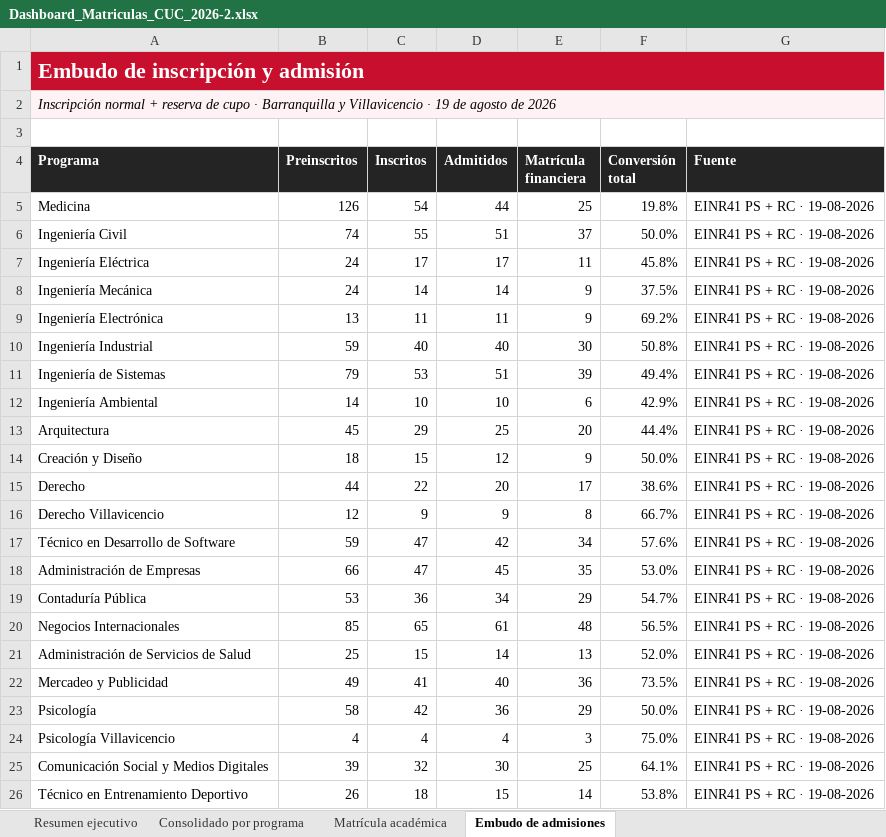
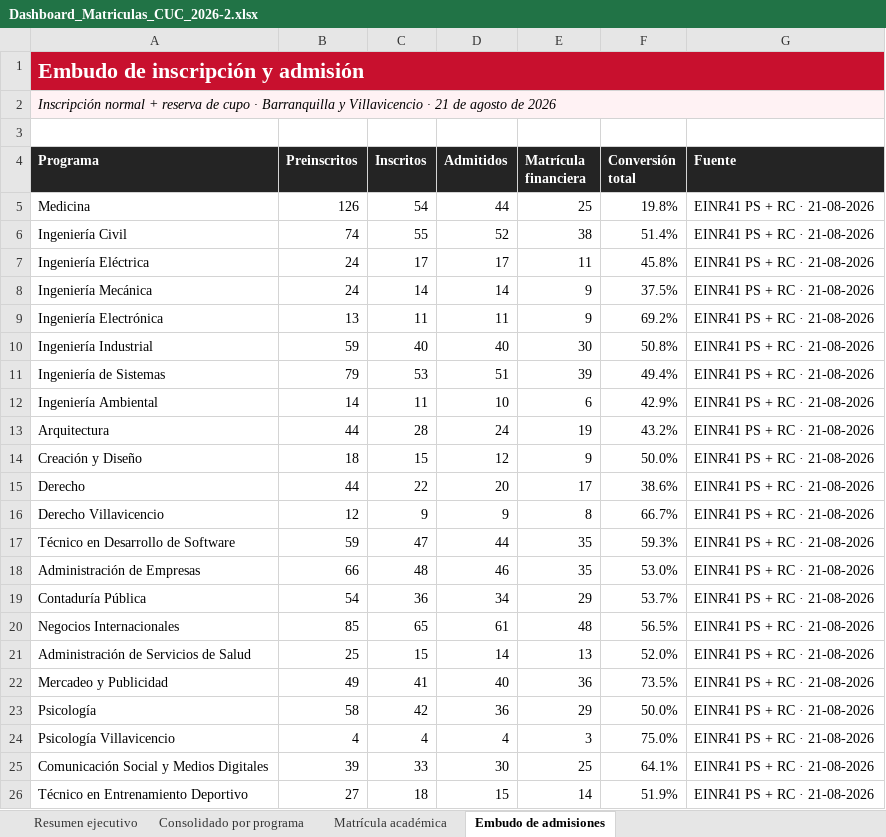
Before and after one commit to wiljajibe/dashboardcuc, an Excel workbook: Dashboard_Matriculas_CUC_2026-2.xlsx, sheet Embudo de admisiones, drawn as a sheet; values as stored, in another font and other column widths than the file's, no borders; the diff names each change by its address in the sheet, - before the commit and + after, or states it on an @@ line.

Commit message:
Actualizar dashboard al corte del 21 de agosto de 2026

```diff
--- a/Dashboard_Matriculas_CUC_2026-2.xlsx (sheet Embudo de admisiones)
+++ b/Dashboard_Matriculas_CUC_2026-2.xlsx (sheet Embudo de admisiones)
-A2 (Programa): …Villavicencio · 19 de agosto…
+A2 (Programa): …Villavicencio · 21 de agosto…
-G5:G26 (Fuente): EINR41 PS + RC · 19-08-2026
+G5:G26 (Fuente): EINR41 PS + RC · 21-08-2026
-D6 (Admitidos): 51
+D6 (Admitidos): 52
-E6 (Matrícula financiera): 37
+E6 (Matrícula financiera): 38
-F6 (Conversión total): 50.0%
+F6 (Conversión total): 51.4%
-C12 (Inscritos): 10
+C12 (Inscritos): 11
-B13 (Preinscritos): 45
+B13 (Preinscritos): 44
-C13 (Inscritos): 29
+C13 (Inscritos): 28
-D13 (Admitidos): 25
+D13 (Admitidos): 24
-E13 (Matrícula financiera): 20
+E13 (Matrícula financiera): 19
-F13 (Conversión total): 44.4%
+F13 (Conversión total): 43.2%
-D17 (Admitidos): 42
+D17 (Admitidos): 44
-E17 (Matrícula financiera): 34
+E17 (Matrícula financiera): 35
-F17 (Conversión total): 57.6%
+F17 (Conversión total): 59.3%
-C18 (Inscritos): 47
+C18 (Inscritos): 48
-D18 (Admitidos): 45
+D18 (Admitidos): 46
-B19 (Preinscritos): 53
+B19 (Preinscritos): 54
-F19 (Conversión total): 54.7%
+F19 (Conversión total): 53.7%
-C25 (Inscritos): 32
+C25 (Inscritos): 33
-B26 (Preinscritos): 26
+B26 (Preinscritos): 27
-F26 (Conversión total): 53.8%
+F26 (Conversión total): 51.9%
```
Also changed, not shown: sheet Consolidado por programa, sheet Resumen ejecutivo, sheet Matrícula académica.
